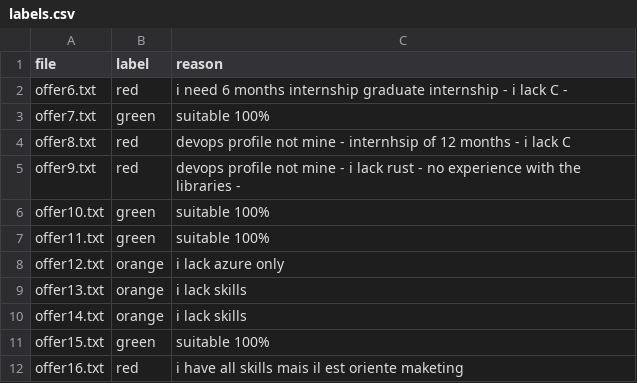
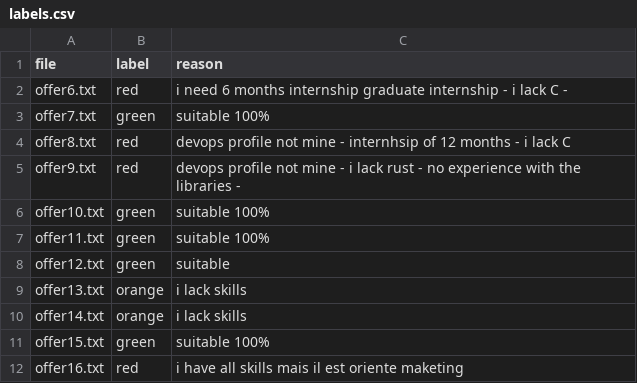
Before and after one commit to meeryb/job-agent, a CSV file: evals/labels.csv, drawn as a sheet.

Commit message:
Label fix: offer12 green (Azure and generative AI on CV)

```diff
--- a/evals/labels.csv
+++ b/evals/labels.csv
@@ -7,3 +7,3 @@ offer10.txt,green, suitable 100%
 offer11.txt,green, suitable 100%
-offer12.txt,orange, i lack azure only
+offer12.txt,green, suitable
 offer13.txt,orange, i lack skills
```
